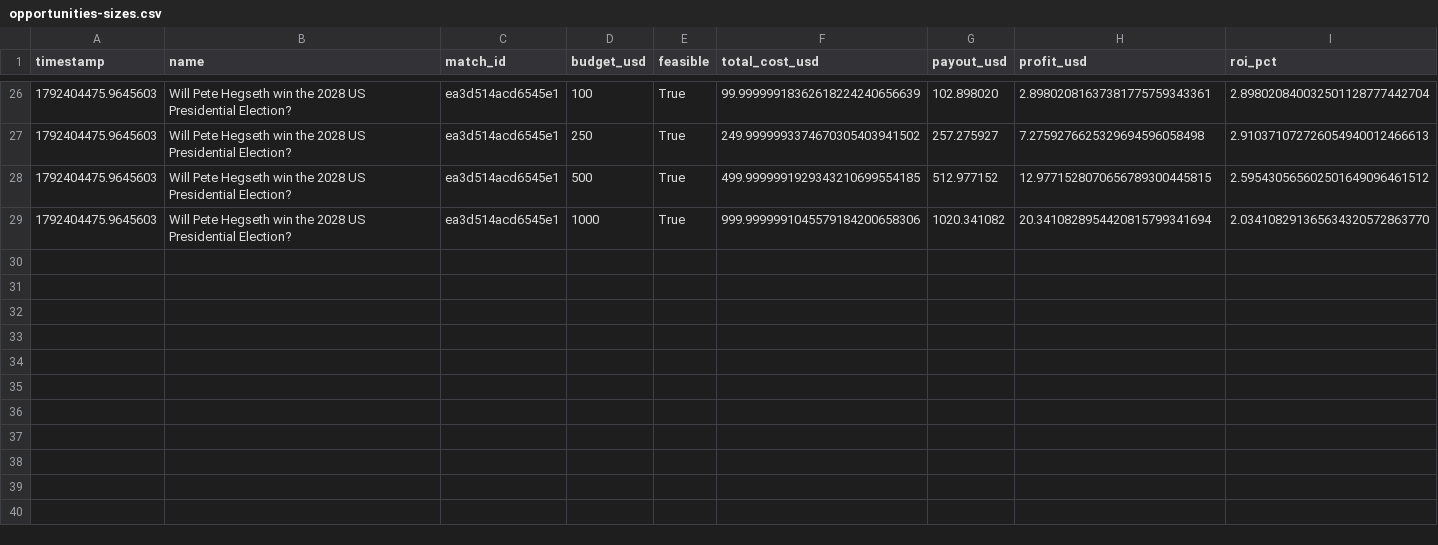
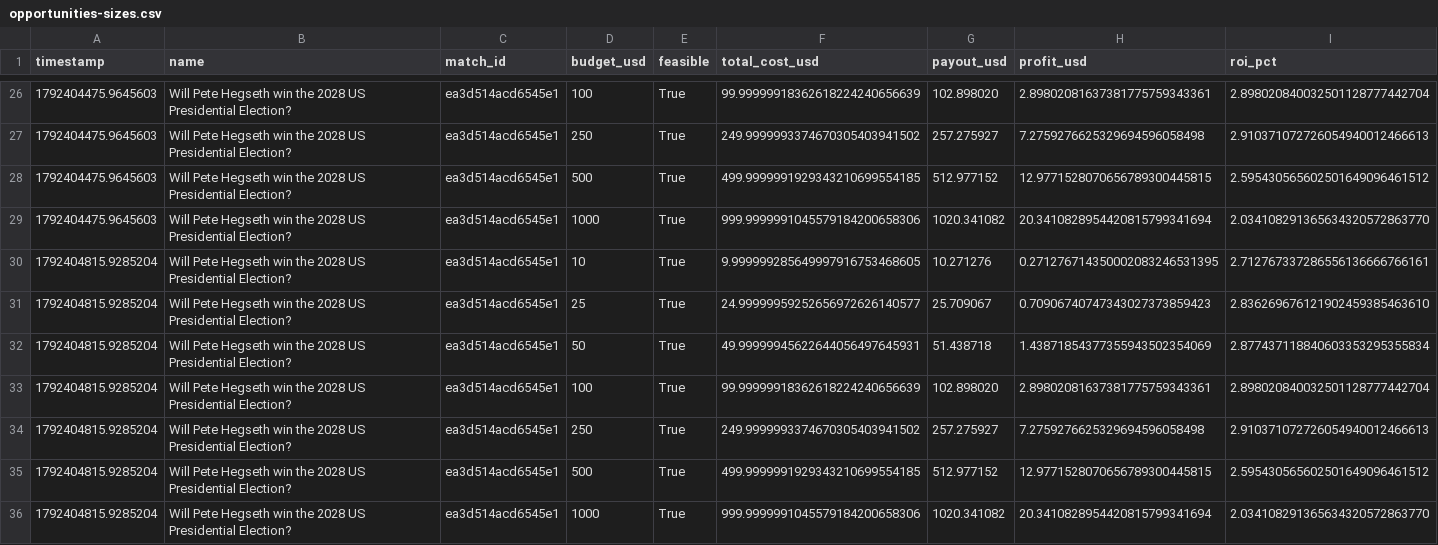
Before and after one commit to GioPresta/quiet-orbit-7k2, a CSV file: docs/data/opportunities-sizes.csv (was docs/opportunities-sizes.csv), drawn as a sheet; only a part is shown, gaps mark what is left out; the diff names each change by its address in the sheet, - before the commit and + after, or states it on an @@ line.

```diff
--- a/docs/opportunities-sizes.csv
+++ b/docs/data/opportunities-sizes.csv
+row 30: 1792404815.9285204 | Will Pete Hegseth win the 2028 US Presidential Election? | ea3d514acd6545e1 | 10 | True | 9.999999285649997916753468605 | 10.271276 | 0.271276714350002083246531395 | 2.712767337286556136666766161
+row 31: 1792404815.9285204 | Will Pete Hegseth win the 2028 US Presidential Election? | ea3d514acd6545e1 | 25 | True | 24.99999959252656972626140577 | 25.709067 | 0.70906740747343027373859423 | 2.836269676121902459385463610
+row 32: 1792404815.9285204 | Will Pete Hegseth win the 2028 US Presidential Election? | ea3d514acd6545e1 | 50 | True | 49.99999945622644056497645931 | 51.438718 | 1.43871854377355943502354069 | 2.877437118840603353295355834
+row 33: 1792404815.9285204 | Will Pete Hegseth win the 2028 US Presidential Election? | ea3d514acd6545e1 | 100 | True | 99.99999918362618224240656639 | 102.898020 | 2.89802081637381775759343361 | 2.898020840032501128777442704
+row 34: 1792404815.9285204 | Will Pete Hegseth win the 2028 US Presidential Election? | ea3d514acd6545e1 | 250 | True | 249.9999993374670305403941502 | 257.275927 | 7.2759276625329694596058498 | 2.910371072726054940012466613
+row 35: 1792404815.9285204 | Will Pete Hegseth win the 2028 US Presidential Election? | ea3d514acd6545e1 | 500 | True | 499.9999991929343210699554185 | 512.977152 | 12.9771528070656789300445815 | 2.595430565602501649096461512
+row 36: 1792404815.9285204 | Will Pete Hegseth win the 2028 US Presidential Election? | ea3d514acd6545e1 | 1000 | True | 999.9999991045579184200658306 | 1020.341082 | 20.3410828954420815799341694 | 2.034108291365634320572863770
```
Also changed, not shown: docs/data/opportunities-legs.csv, 19 other files.
